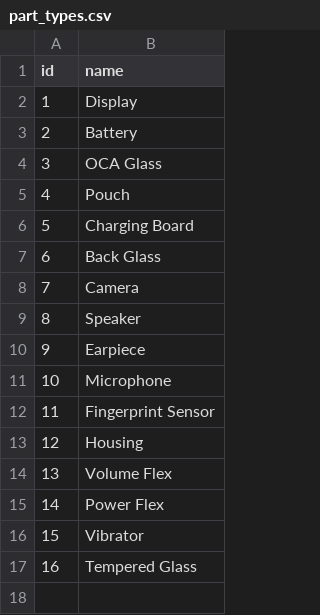
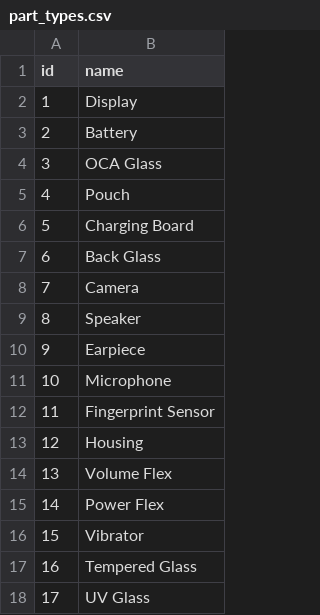
Before and after one commit to Midhun04/Mobile_parts_finder, a CSV file: data/part_types.csv, drawn as a sheet; the diff names each change by its address in the sheet, - before the commit and + after, or states it on an @@ line.

```diff
--- a/data/part_types.csv
+++ b/data/part_types.csv
+row 18: 17 | UV Glass
```
Also changed, not shown: data/brands.csv, 10 other files.
